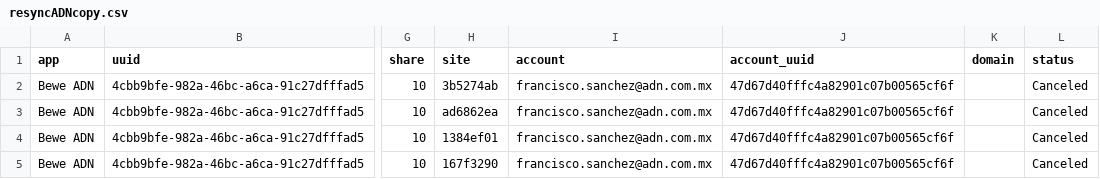
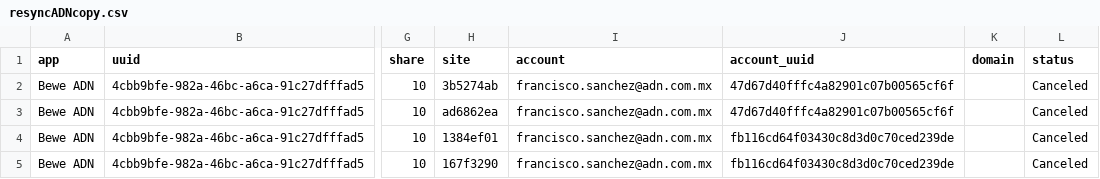
Before and after one commit to haroldDIAZONE/informeadn, a CSV file: resyncADNcopy.csv, drawn as a sheet; only a part is shown, gaps mark what is left out; the diff names each change by its address in the sheet, - before the commit and + after, or states it on an @@ line.

Commit message:
Update resyncADNcopy.csv

```diff
--- a/resyncADNcopy.csv
+++ b/resyncADNcopy.csv
-J4:J5 (account_uuid): 47d67d40fffc4a82901c07b00565cf6f
+J4:J5 (account_uuid): fb116cd64f03430c8d3d0c70ced239de
```
